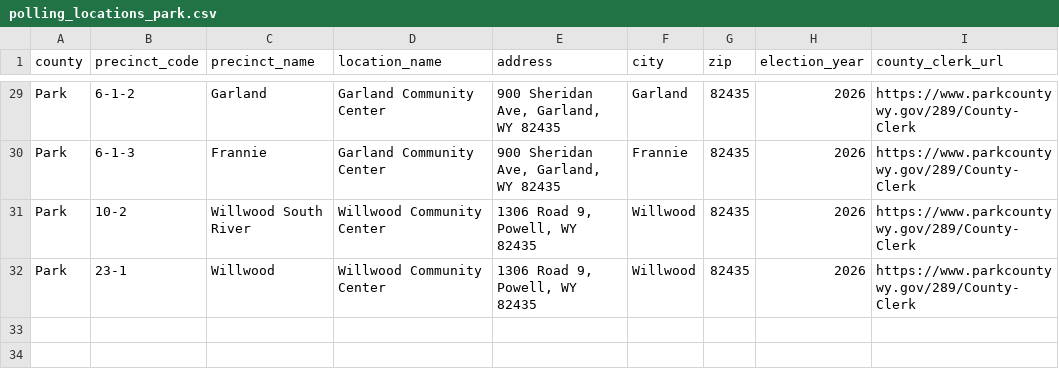
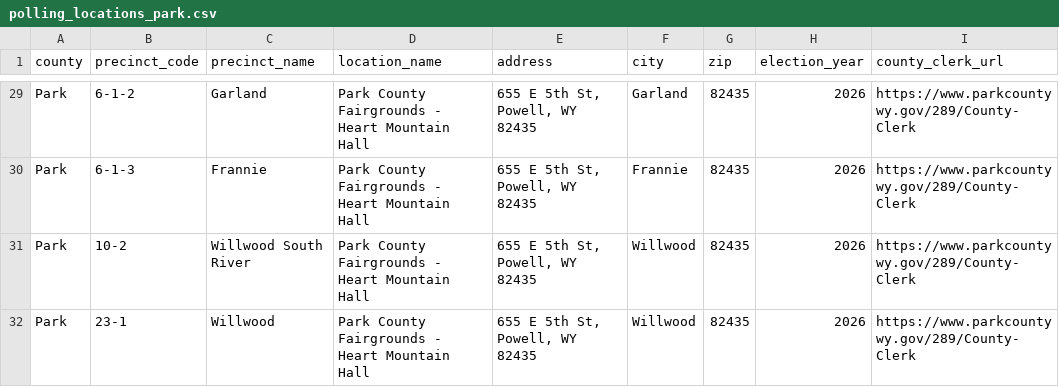
Before and after one commit to anchorskov/skovgard2026, a CSV file: Candidates/db/seed/polling_locations_park.csv, drawn as a sheet; only a part is shown, gaps mark what is left out; the diff covers the shown part only; the diff names each change by its address in the sheet, - before the commit and + after, or states it on an @@ line.

```diff
--- a/Candidates/db/seed/polling_locations_park.csv
+++ b/Candidates/db/seed/polling_locations_park.csv
-D29:D30 (location_name): Garland Community Center
+D29:D30 (location_name): Park County Fairgrounds - Heart Mountain Hall
-E29:E30 (address): 900 Sheridan Ave, Garland, WY 82435
+E29:E30 (address): 655 E 5th St, Powell, WY 82435
-D31:D32 (location_name): Willwood Community Center
+D31:D32 (location_name): Park County Fairgrounds - Heart Mountain Hall
-E31:E32 (address): 1306 Road 9, Powell, WY 82435
+E31:E32 (address): 655 E 5th St, Powell, WY 82435
```
Also changed, not shown: 33 edited cells elsewhere in this file, 4 other files.
